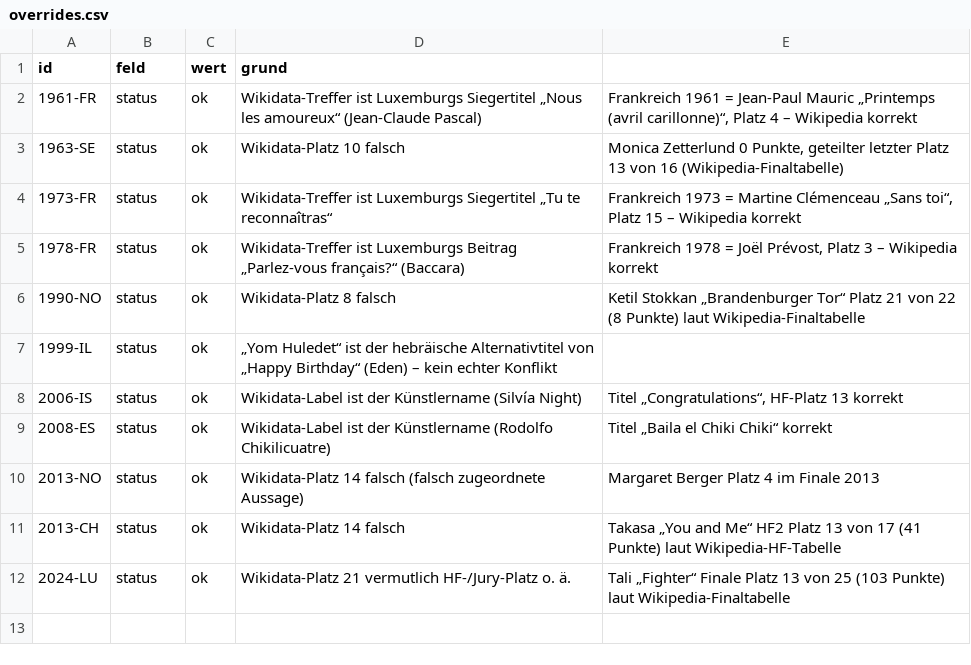
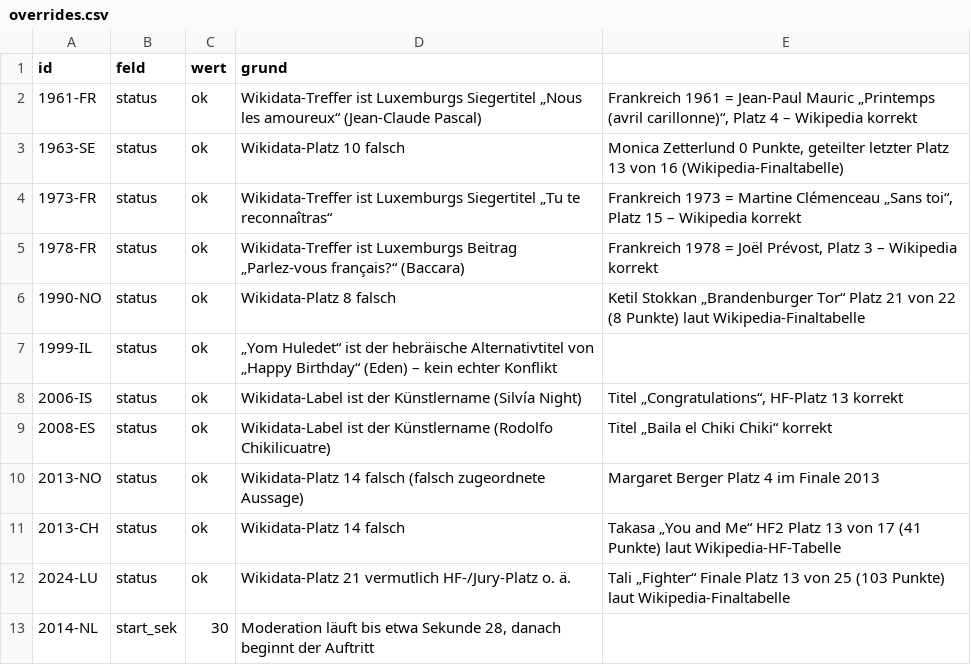
Before and after one commit to Garnetklee/hitster-esc-edition, a CSV file: data/overrides.csv, drawn as a sheet; the diff names each change by its address in the sheet, - before the commit and + after, or states it on an @@ line.

```diff
--- a/data/overrides.csv
+++ b/data/overrides.csv
+row 13: 2014-NL | start_sek | 30 | Moderation läuft bis etwa Sekunde 28, danach beginnt der Auftritt
```
Also changed, not shown: 7 other files.
